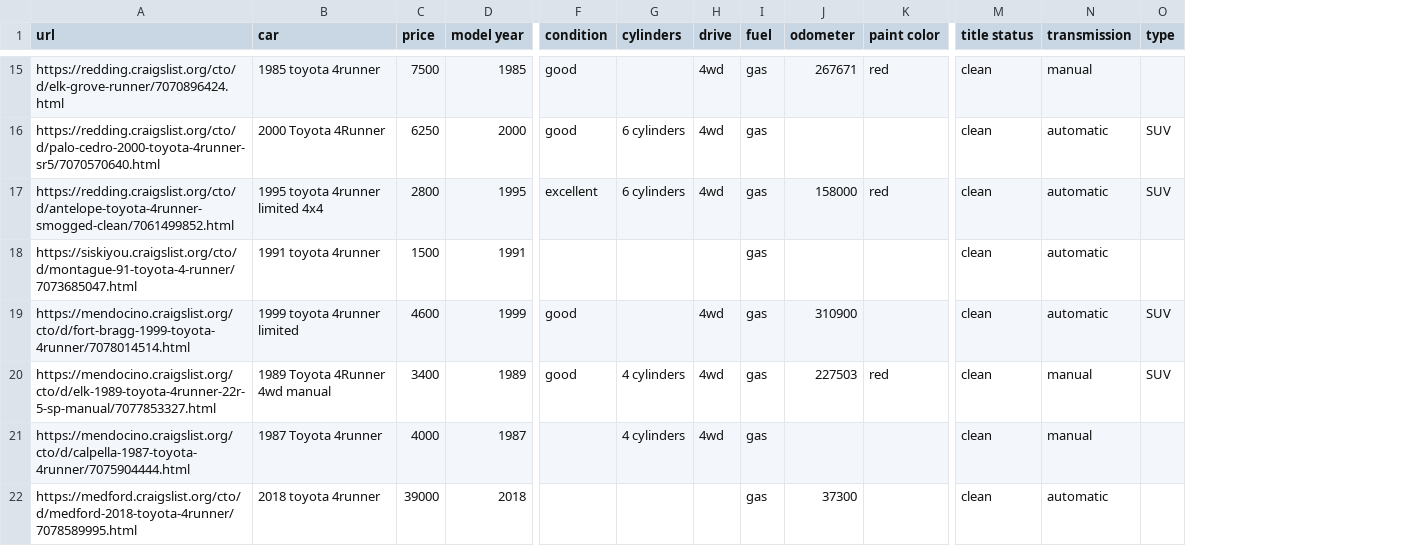
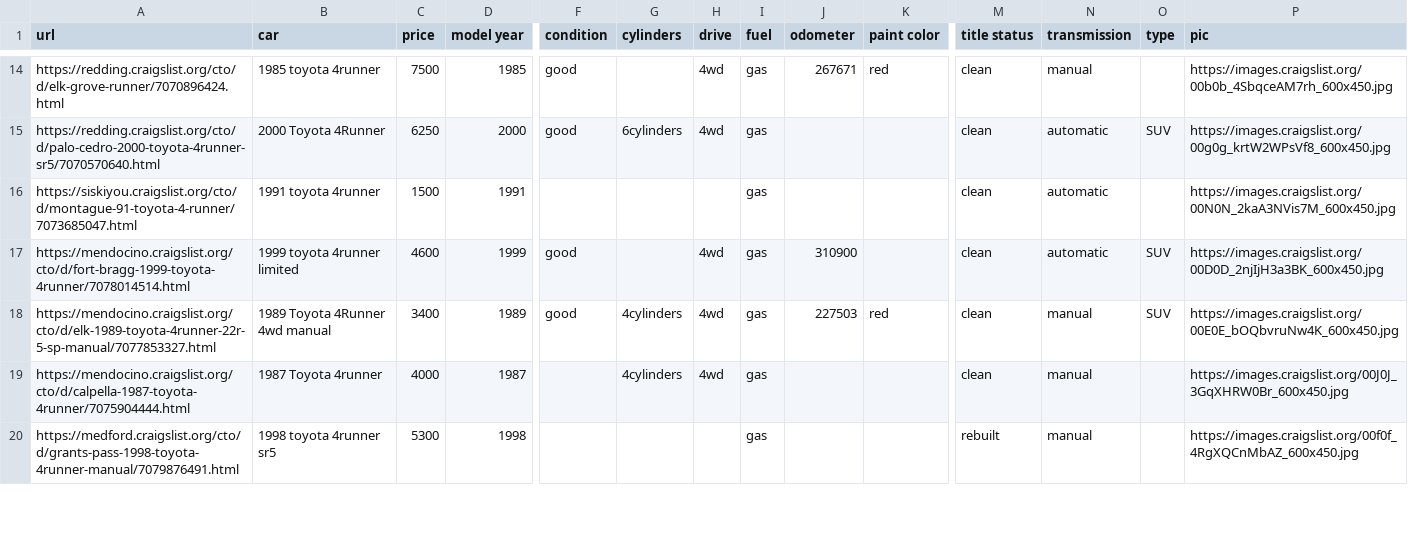
Before and after one commit to pab15/Craigslist-Scraper, a CSV file: Project Files/data/cardata/Toyota 4Runner.csv, drawn as a sheet; only a part is shown, gaps mark what is left out; removed rows and columns are numbered as before the commit, all else as after; rows hold the shown columns only; the diff covers the shown part only; the diff names each change by its address in the sheet, - before the commit and + after, or states it on an @@ line.

```diff
--- a/Project Files/data/cardata/Toyota 4Runner.csv
+++ b/Project Files/data/cardata/Toyota 4Runner.csv
+column P (pic), rows 14-19: https://images.craigslist.org/00b0b_4SbqceAM7rh_600x450.jpg | https://images.craigslist.org/00g0g_krtW2WPsVf8_600x450.jpg | https://images.craigslist.org/00N0N_2kaA3NVis7M_600x450.jpg | https://images.craigslist.org/00D0D_2njIjH3a3BK_600x450.jpg | https://images.craigslist.org/00E0E_bOQbvruNw4K_600x450.jpg | https://images.craigslist.org/00J0J_3GqXHRW0Br_600x450.jpg
-G15 (cylinders): 6 cylinders
+G15 (cylinders): 6cylinders
-row 17: https://redding.craigslist.org/cto/d/antelope-toyota-4runner-smogged-clean/7061499852.html | 1995 toyota 4runner limited 4x4 | 2800 | 1995 | excellent | 6 cylinders | 4wd | gas | 158000 | red | clean | automatic | SUV
-G18:G19 (cylinders): 4 cylinders
+G18:G19 (cylinders): 4cylinders
-row 22: https://medford.craigslist.org/cto/d/medford-2018-toyota-4runner/7078589995.html | 2018 toyota 4runner | 39000 | 2018 |  |  |  | gas | 37300 |  | clean | automatic
+row 20: https://medford.craigslist.org/cto/d/grants-pass-1998-toyota-4runner-manual/7079876491.html | 1998 toyota 4runner sr5 | 5300 | 1998 |  |  |  | gas |  |  | rebuilt | manual |  | https://images.craigslist.org/00f0f_4RgXQCnMbAZ_600x450.jpg
```
Also changed, not shown: 5 added rows, 6 removed rows and 21 edited cells elsewhere in this file, Project Files/data/cardata/Dodge Durango.csv, Project Files/data/cardata/Ford F-150.csv, 37 other files.
